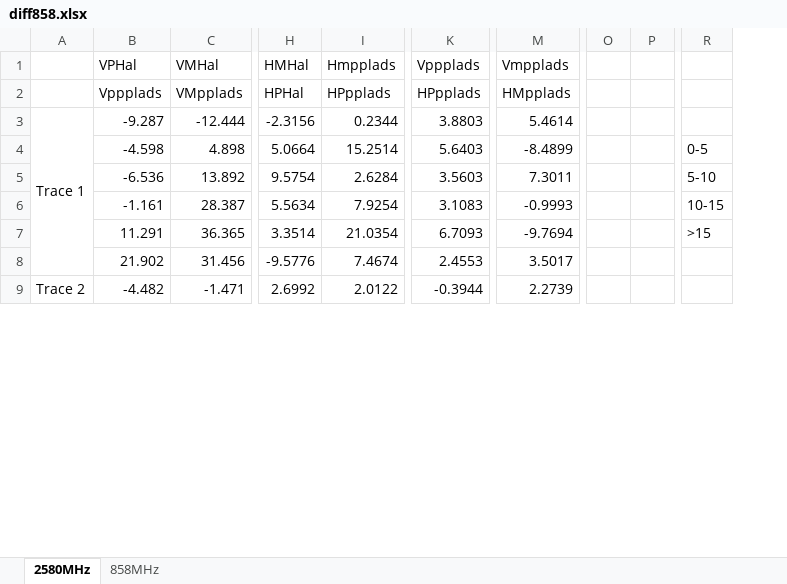
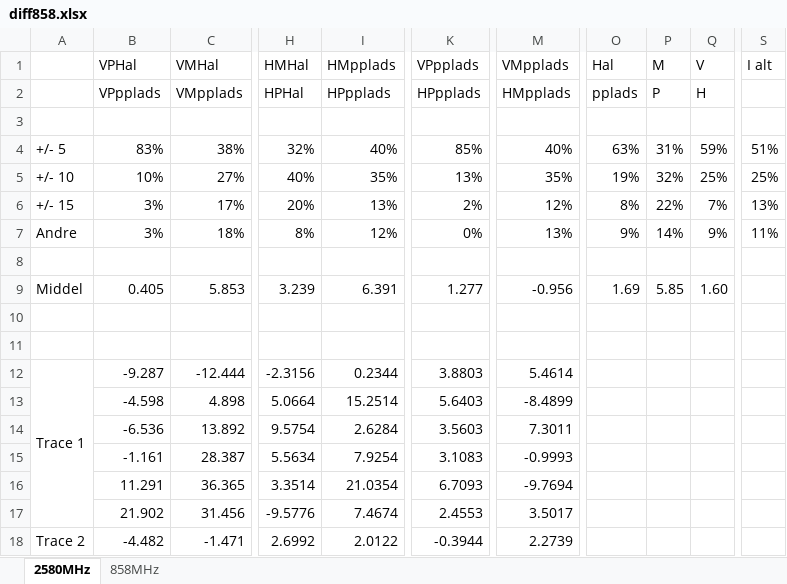
Before and after one commit to tkjj13/P7, an Excel workbook: Meas/figs858/diff858.xlsx, sheet 2580MHz, drawn as a sheet; only a part is shown, gaps mark what is left out; values as stored, in another font and other column widths than the file's, no cell formats; conditional formats not drawn; removed rows and columns are numbered as before the commit, all else as after; rows hold the shown columns only; the diff names each change by its address in the sheet, - before the commit and + after, or states it on an @@ line.

Commit message:
Hal

```diff
--- a/Meas/figs858/diff858.xlsx (sheet 2580MHz)
+++ b/Meas/figs858/diff858.xlsx (sheet 2580MHz)
-column O, empty
-column P, empty
+column O, rows 1-2: Hal | pplads
+column P, rows 1-2: M | P
+column Q, rows 1-2: V | H
-column R, rows 4-7: 0-5 | 5-10 | 10-15 | >15
+column S, row 1: I alt
-I1: Hmpplads
+I1: HMpplads
-K1: Vppplads
+K1: VPpplads
-M1: Vmpplads
+M1: VMpplads
-B2: Vppplads
+B2: VPpplads
+row 3: (empty)
+row 4: +/- 5 | 83% | 38% | 32% | 40% | 85% | 40% | 63% | 31% | 59% | 51%
+row 5: +/- 10 | 10% | 27% | 40% | 35% | 13% | 35% | 19% | 32% | 25% | 25%
+row 6: +/- 15 | 3% | 17% | 20% | 13% | 2% | 12% | 8% | 22% | 7% | 13%
+row 7: Andre | 3% | 18% | 8% | 12% | 0% | 13% | 9% | 14% | 9% | 11%
+row 8: (empty)
+row 9: Middel | 0.405 | 5.853 | 3.239 | 6.391 | 1.277 | -0.956 | 1.69 | 5.85 | 1.60
+row 10: (empty)
+row 11: (empty)
```
Also changed, not shown: sheet 858MHz, cell formats.
